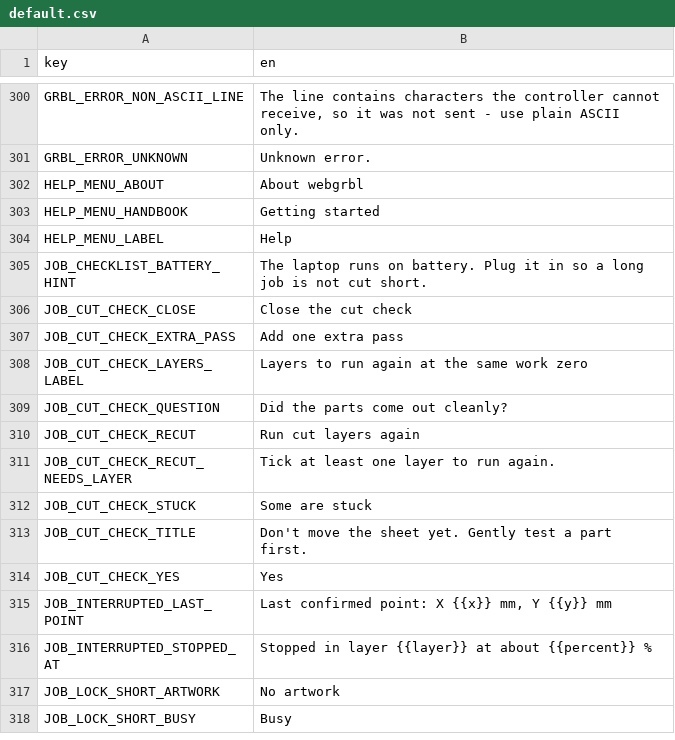
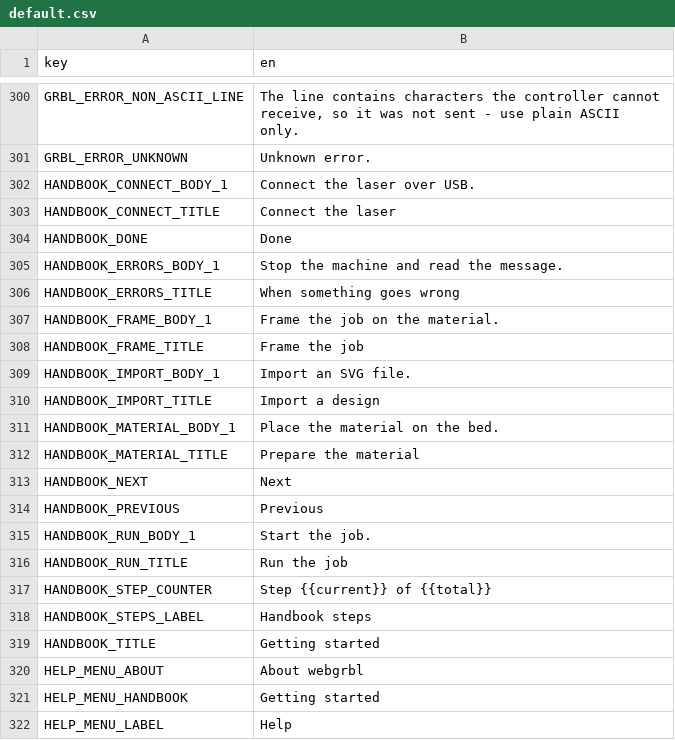
Before and after one commit to Korialstrazh/webgrbl, a CSV file: tools/localization/default.csv, drawn as a sheet; only a part is shown, gaps mark what is left out; the shorter side is filled out with more unchanged rows.

```diff
--- a/tools/localization/default.csv
+++ b/tools/localization/default.csv
@@ -301,2 +301,20 @@ GRBL_ERROR_NON_ASCII_LINE;The line contains characters the controller cannot rec
 GRBL_ERROR_UNKNOWN;Unknown error.
+HANDBOOK_CONNECT_BODY_1;Connect the laser over USB.
+HANDBOOK_CONNECT_TITLE;Connect the laser
+HANDBOOK_DONE;Done
+HANDBOOK_ERRORS_BODY_1;Stop the machine and read the message.
+HANDBOOK_ERRORS_TITLE;When something goes wrong
+HANDBOOK_FRAME_BODY_1;Frame the job on the material.
+HANDBOOK_FRAME_TITLE;Frame the job
+HANDBOOK_IMPORT_BODY_1;Import an SVG file.
+HANDBOOK_IMPORT_TITLE;Import a design
+HANDBOOK_MATERIAL_BODY_1;Place the material on the bed.
+HANDBOOK_MATERIAL_TITLE;Prepare the material
+HANDBOOK_NEXT;Next
+HANDBOOK_PREVIOUS;Previous
+HANDBOOK_RUN_BODY_1;Start the job.
+HANDBOOK_RUN_TITLE;Run the job
+HANDBOOK_STEP_COUNTER;Step {{current}} of {{total}}
+HANDBOOK_STEPS_LABEL;Handbook steps
+HANDBOOK_TITLE;Getting started
 HELP_MENU_ABOUT;About webgrbl
```
Also changed, not shown: 15 other files.
